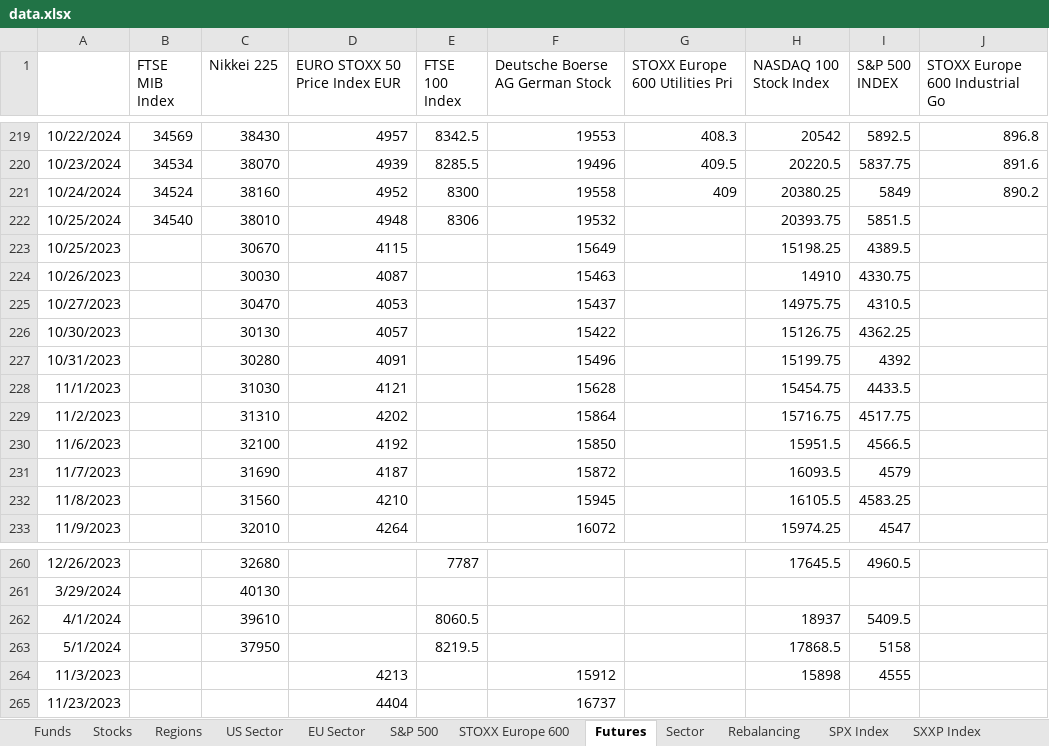
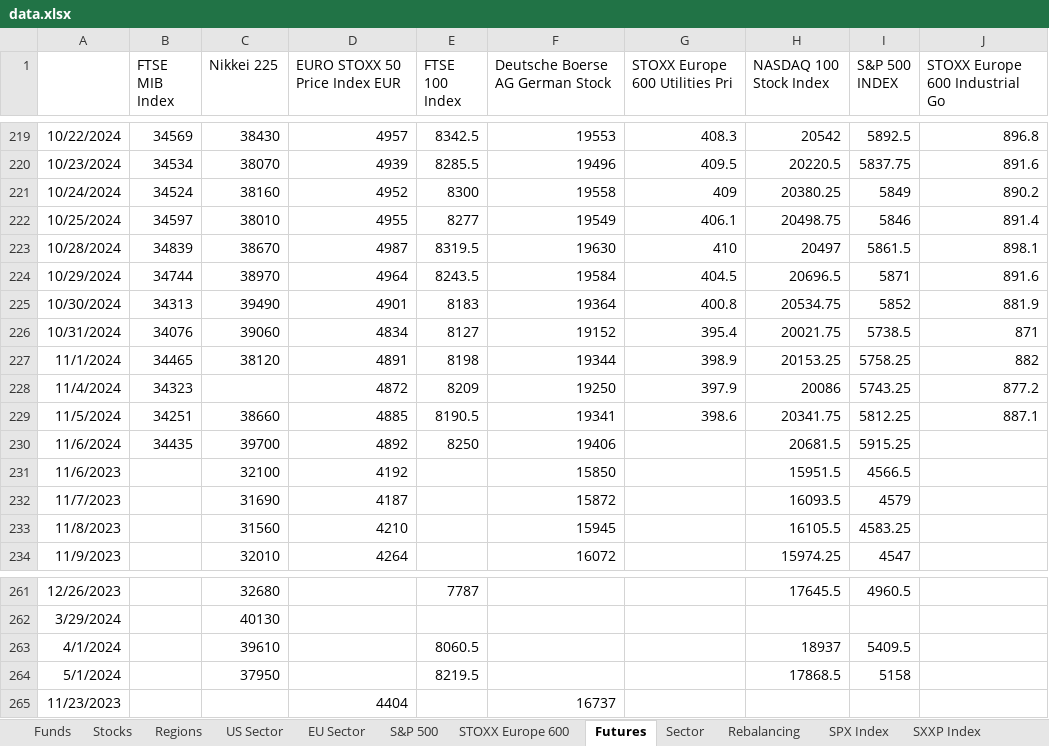
Before and after one commit to ssymhoven/drawdown-rsik, an Excel workbook: data.xlsx, sheet Futures, drawn as a sheet; only a part is shown, gaps mark what is left out; values as stored, in another font and other column widths than the file's, no borders; removed rows and columns are numbered as before the commit, all else as after; the diff names each change by its address in the sheet, - before the commit and + after, or states it on an @@ line.

```diff
--- a/data.xlsx (sheet Futures)
+++ b/data.xlsx (sheet Futures)
-B222 (FTSE MIB Index): 34540
+B222 (FTSE MIB Index): 34597
-D222 (EURO STOXX 50 Price Index EUR): 4948
+D222 (EURO STOXX 50 Price Index EUR): 4955
-E222 (FTSE 100 Index): 8306
+E222 (FTSE 100 Index): 8277
-F222 (Deutsche Boerse AG German Stock): 19532
+F222 (Deutsche Boerse AG German Stock): 19549
-G222 (STOXX Europe 600 Utilities Pri): (empty)
+G222 (STOXX Europe 600 Utilities Pri): 406.1
-H222 (NASDAQ 100 Stock Index): 20393.75
+H222 (NASDAQ 100 Stock Index): 20498.75
-I222 (S&P 500 INDEX): 5851.5
+I222 (S&P 500 INDEX): 5846
-J222 (STOXX Europe 600 Industrial Go): (empty)
+J222 (STOXX Europe 600 Industrial Go): 891.4
-row 223: 10/25/2023 |  | 30670 | 4115 |  | 15649 |  | 15198.25 | 4389.5
-row 224: 10/26/2023 |  | 30030 | 4087 |  | 15463 |  | 14910 | 4330.75
-row 225: 10/27/2023 |  | 30470 | 4053 |  | 15437 |  | 14975.75 | 4310.5
-row 226: 10/30/2023 |  | 30130 | 4057 |  | 15422 |  | 15126.75 | 4362.25
-row 227: 10/31/2023 |  | 30280 | 4091 |  | 15496 |  | 15199.75 | 4392
-row 228: 11/1/2023 |  | 31030 | 4121 |  | 15628 |  | 15454.75 | 4433.5
-row 229: 11/2/2023 |  | 31310 | 4202 |  | 15864 |  | 15716.75 | 4517.75
+row 223: 10/28/2024 | 34839 | 38670 | 4987 | 8319.5 | 19630 | 410 | 20497 | 5861.5 | 898.1
+row 224: 10/29/2024 | 34744 | 38970 | 4964 | 8243.5 | 19584 | 404.5 | 20696.5 | 5871 | 891.6
+row 225: 10/30/2024 | 34313 | 39490 | 4901 | 8183 | 19364 | 400.8 | 20534.75 | 5852 | 881.9
+row 226: 10/31/2024 | 34076 | 39060 | 4834 | 8127 | 19152 | 395.4 | 20021.75 | 5738.5 | 871
+row 227: 11/1/2024 | 34465 | 38120 | 4891 | 8198 | 19344 | 398.9 | 20153.25 | 5758.25 | 882
+row 228: 11/4/2024 | 34323 |  | 4872 | 8209 | 19250 | 397.9 | 20086 | 5743.25 | 877.2
+row 229: 11/5/2024 | 34251 | 38660 | 4885 | 8190.5 | 19341 | 398.6 | 20341.75 | 5812.25 | 887.1
+row 230: 11/6/2024 | 34435 | 39700 | 4892 | 8250 | 19406 |  | 20681.5 | 5915.25
-row 264: 11/3/2023 |  |  | 4213 |  | 15912 |  | 15898 | 4555
```
Also changed, not shown: sheet STOXX Europe 600, sheet S&P 500, sheet Stocks, sheet Funds, sheet SXXP Index, sheet SPX Index, 4 more sheets, formulas that keep their value, 39 other files.
